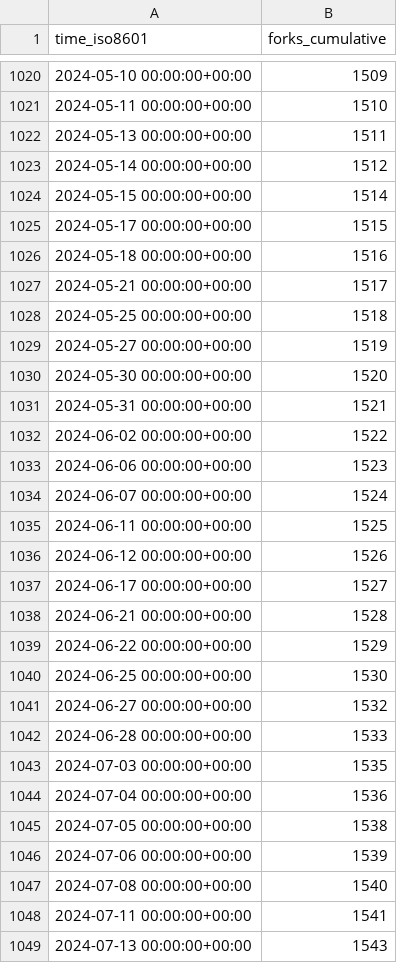
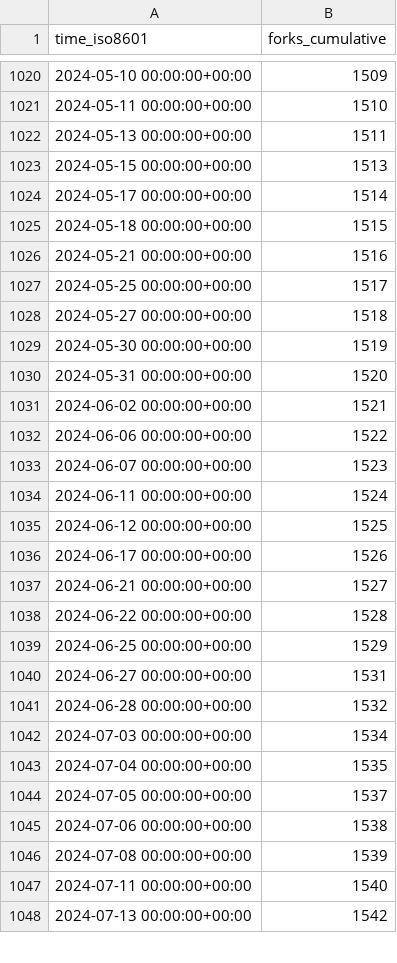
Before and after one commit to Unity-Technologies/EntityComponentSystemSamples, a CSV file: Unity-Technologies/EntityComponentSystemSamples/ghrs-data/forks.csv, drawn as a sheet; only a part is shown, gaps mark what is left out; the diff covers the shown part only.

```diff
--- a/Unity-Technologies/EntityComponentSystemSamples/ghrs-data/forks.csv
+++ b/Unity-Technologies/EntityComponentSystemSamples/ghrs-data/forks.csv
@@ -1022,28 +1022,27 @@ time_iso8601,forks_cumulative
 2024-05-13 00:00:00+00:00,1511
-2024-05-14 00:00:00+00:00,1512
-2024-05-15 00:00:00+00:00,1514
-2024-05-17 00:00:00+00:00,1515
-2024-05-18 00:00:00+00:00,1516
-2024-05-21 00:00:00+00:00,1517
-2024-05-25 00:00:00+00:00,1518
-2024-05-27 00:00:00+00:00,1519
-2024-05-30 00:00:00+00:00,1520
-2024-05-31 00:00:00+00:00,1521
-2024-06-02 00:00:00+00:00,1522
-2024-06-06 00:00:00+00:00,1523
-2024-06-07 00:00:00+00:00,1524
-2024-06-11 00:00:00+00:00,1525
-2024-06-12 00:00:00+00:00,1526
-2024-06-17 00:00:00+00:00,1527
-2024-06-21 00:00:00+00:00,1528
-2024-06-22 00:00:00+00:00,1529
-2024-06-25 00:00:00+00:00,1530
-2024-06-27 00:00:00+00:00,1532
-2024-06-28 00:00:00+00:00,1533
-2024-07-03 00:00:00+00:00,1535
-2024-07-04 00:00:00+00:00,1536
-2024-07-05 00:00:00+00:00,1538
-2024-07-06 00:00:00+00:00,1539
-2024-07-08 00:00:00+00:00,1540
-2024-07-11 00:00:00+00:00,1541
-2024-07-13 00:00:00+00:00,1543
+2024-05-15 00:00:00+00:00,1513
+2024-05-17 00:00:00+00:00,1514
+2024-05-18 00:00:00+00:00,1515
+2024-05-21 00:00:00+00:00,1516
+2024-05-25 00:00:00+00:00,1517
+2024-05-27 00:00:00+00:00,1518
+2024-05-30 00:00:00+00:00,1519
+2024-05-31 00:00:00+00:00,1520
+2024-06-02 00:00:00+00:00,1521
+2024-06-06 00:00:00+00:00,1522
+2024-06-07 00:00:00+00:00,1523
+2024-06-11 00:00:00+00:00,1524
+2024-06-12 00:00:00+00:00,1525
+2024-06-17 00:00:00+00:00,1526
+2024-06-21 00:00:00+00:00,1527
+2024-06-22 00:00:00+00:00,1528
+2024-06-25 00:00:00+00:00,1529
+2024-06-27 00:00:00+00:00,1531
+2024-06-28 00:00:00+00:00,1532
+2024-07-03 00:00:00+00:00,1534
+2024-07-04 00:00:00+00:00,1535
+2024-07-05 00:00:00+00:00,1537
+2024-07-06 00:00:00+00:00,1538
+2024-07-08 00:00:00+00:00,1539
+2024-07-11 00:00:00+00:00,1540
+2024-07-13 00:00:00+00:00,1542
```
Also changed, not shown: 108 edited cells elsewhere in this file, Unity-Technologies/EntityComponentSystemSamples/ghrs-data/stargazers.csv.
